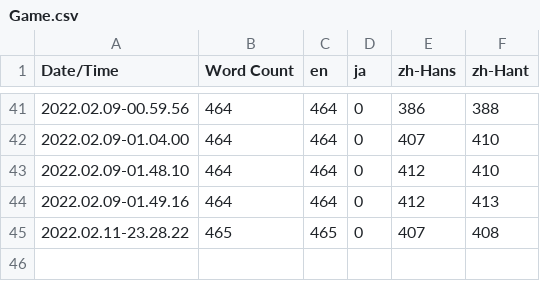
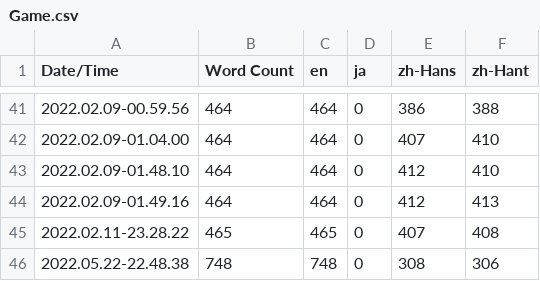
Before and after one commit to inaba0273/RumbleFumble, a CSV file: Content/Localization/Game/Game.csv, drawn as a sheet; only a part is shown, gaps mark what is left out; the diff names each change by its address in the sheet, - before the commit and + after, or states it on an @@ line.

```diff
--- a/Content/Localization/Game/Game.csv
+++ b/Content/Localization/Game/Game.csv
+row 46: 2022.05.22-22.48.38 | 748 | 748 | 0 | 308 | 306
```
Also changed, not shown: 6 other files.
